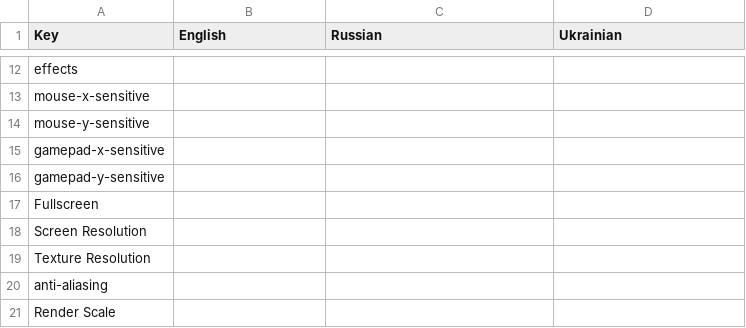
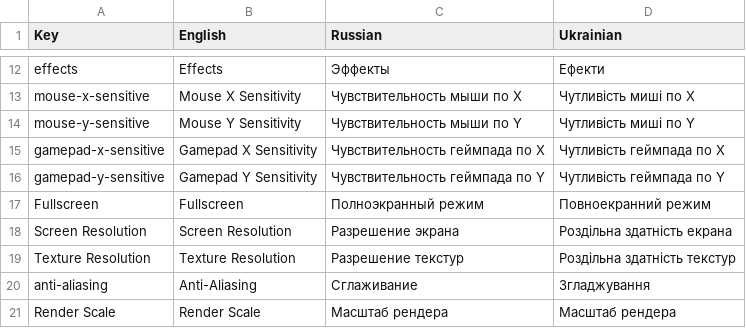
Before and after one commit to 7Lucia7Lokidottir7/Timeless-Unity, a CSV file: Timeless Unity/Assets/Samples/Menu/2.0.0/Localization/SettingsLocalization.csv, drawn as a sheet; only a part is shown, gaps mark what is left out; the diff covers the shown part only; the diff names each change by its address in the sheet, - before the commit and + after, or states it on an @@ line.

```diff
--- a/Timeless Unity/Assets/Samples/Menu/2.0.0/Localization/SettingsLocalization.csv
+++ b/Timeless Unity/Assets/Samples/Menu/2.0.0/Localization/SettingsLocalization.csv
-B12 (English): (empty)
+B12 (English): Effects
-C12 (Russian): (empty)
+C12 (Russian): Эффекты
-D12 (Ukrainian): (empty)
+D12 (Ukrainian): Ефекти
-B13 (English): (empty)
+B13 (English): Mouse X Sensitivity
-C13 (Russian): (empty)
+C13 (Russian): Чувствительность мыши по X
-D13 (Ukrainian): (empty)
+D13 (Ukrainian): Чутливість миші по X
-B14 (English): (empty)
+B14 (English): Mouse Y Sensitivity
-C14 (Russian): (empty)
+C14 (Russian): Чувствительность мыши по Y
-D14 (Ukrainian): (empty)
+D14 (Ukrainian): Чутливість миші по Y
-B15 (English): (empty)
+B15 (English): Gamepad X Sensitivity
-C15 (Russian): (empty)
+C15 (Russian): Чувствительность геймпада по X
-D15 (Ukrainian): (empty)
+D15 (Ukrainian): Чутливість геймпада по X
-B16 (English): (empty)
+B16 (English): Gamepad Y Sensitivity
-C16 (Russian): (empty)
+C16 (Russian): Чувствительность геймпада по Y
-D16 (Ukrainian): (empty)
+D16 (Ukrainian): Чутливість геймпада по Y
-B17 (English): (empty)
+B17 (English): Fullscreen
-C17 (Russian): (empty)
+C17 (Russian): Полноэкранный режим
-D17 (Ukrainian): (empty)
+D17 (Ukrainian): Повноекранний режим
-B18 (English): (empty)
+B18 (English): Screen Resolution
-C18 (Russian): (empty)
+C18 (Russian): Разрешение экрана
-D18 (Ukrainian): (empty)
+D18 (Ukrainian): Роздільна здатність екрана
-B19 (English): (empty)
+B19 (English): Texture Resolution
-C19 (Russian): (empty)
+C19 (Russian): Разрешение текстур
-D19 (Ukrainian): (empty)
+D19 (Ukrainian): Роздільна здатність текстур
-B20 (English): (empty)
+B20 (English): Anti-Aliasing
-C20 (Russian): (empty)
+C20 (Russian): Сглаживание
-D20 (Ukrainian): (empty)
+D20 (Ukrainian): Згладжування
-B21 (English): (empty)
+B21 (English): Render Scale
-C21 (Russian): (empty)
+C21 (Russian): Масштаб рендера
-D21 (Ukrainian): (empty)
+D21 (Ukrainian): Масштаб рендера
```
Also changed, not shown: 45 edited cells elsewhere in this file, 2 other files.
